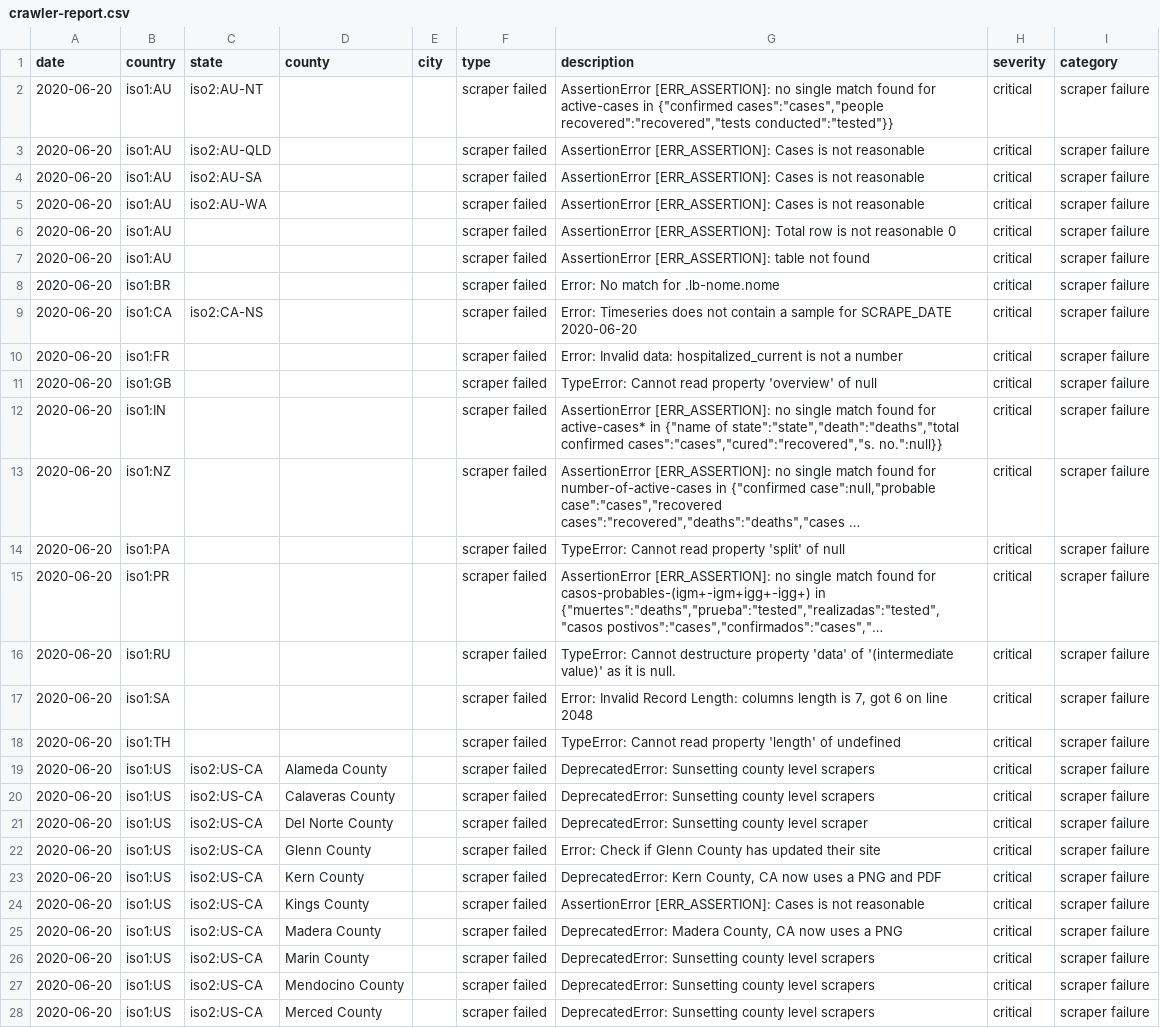
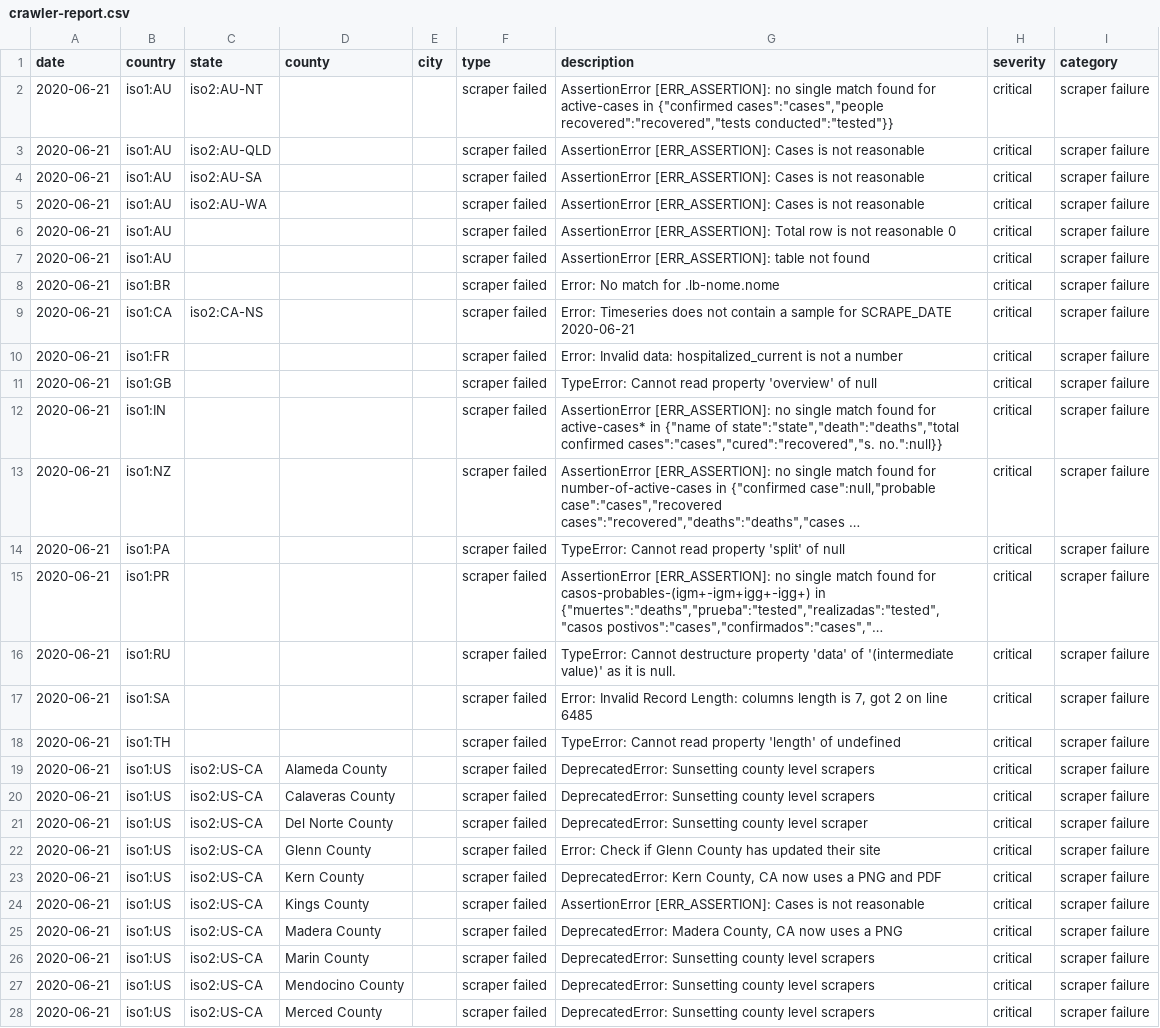
Before and after one commit to covidatlas/coronadatascraper, a CSV file: reports/crawler-report.csv, drawn as a sheet; only a part is shown; long unchanged cells end in …; the diff covers the shown part only; the diff names each change by its address in the sheet, - before the commit and + after, or states it on an @@ line.

```diff
--- a/reports/crawler-report.csv
+++ b/reports/crawler-report.csv
-A2:A28 (date): 2020-06-20
+A2:A28 (date): 2020-06-21
-G9 (description): …for SCRAPE_DATE 2020-06-20
+G9 (description): …for SCRAPE_DATE 2020-06-21
-G17 (description): …7, got 6 on line 2048
+G17 (description): …7, got 2 on line 6485
```
Also changed, not shown: 42 edited cells elsewhere in this file, 10 other files.
